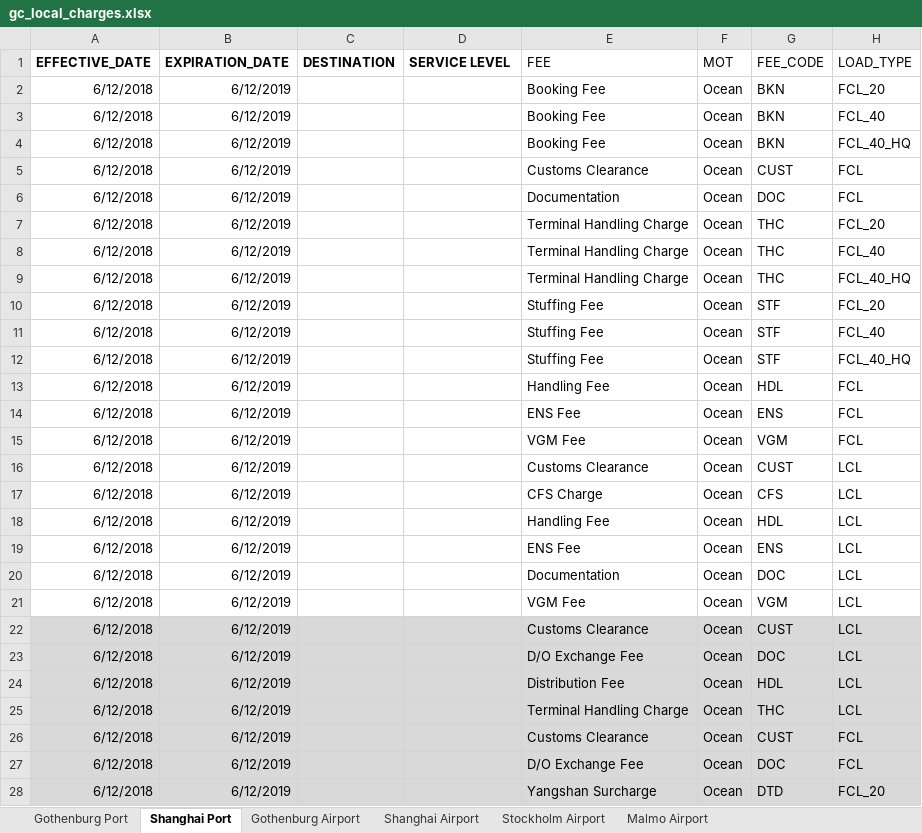
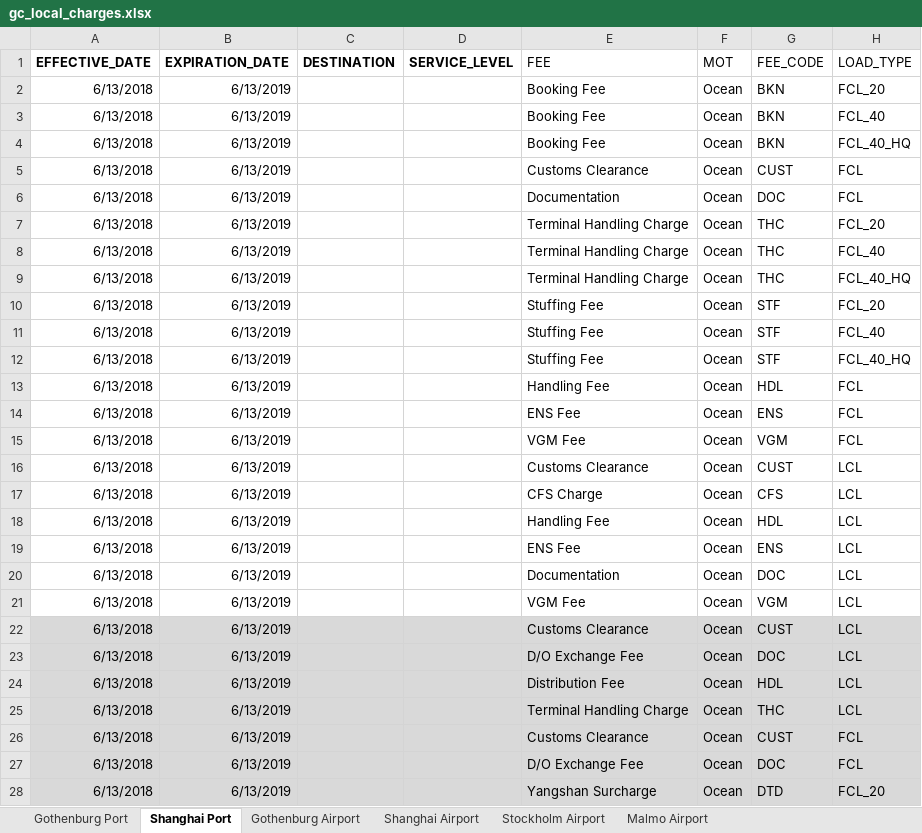
Before and after one commit to romikoops/polaris_clone, an Excel workbook: db/dummydata/gc_local_charges.xlsx, sheet Shanghai Port, drawn as a sheet; only a part is shown; values as stored, in another font and other column widths than the file's, no borders; charts and pictures not drawn; the diff covers the shown part only; the diff names each change by its address in the sheet, - before the commit and + after, or states it on an @@ line.

```diff
--- a/db/dummydata/gc_local_charges.xlsx (sheet Shanghai Port)
+++ b/db/dummydata/gc_local_charges.xlsx (sheet Shanghai Port)
-D1: SERVICE LEVEL
+D1: SERVICE_LEVEL
-A2:A28 (EFFECTIVE_DATE): 6/12/2018
+A2:A28 (EFFECTIVE_DATE): 6/13/2018
-B2:B28 (EXPIRATION_DATE): 6/12/2019
+B2:B28 (EXPIRATION_DATE): 6/13/2019
```
Also changed, not shown: 10 edited cells elsewhere in this sheet, sheet Gothenburg Airport, sheet Stockholm Airport, sheet Malmo Airport, sheet Shanghai Airport, sheet Gothenburg Port, hidden cells, db/dummydata/ez_local_charges.xlsx, db/dummydata/ht_local_charges.xlsx, 10 other files.
